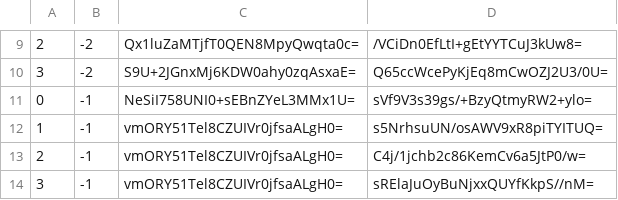
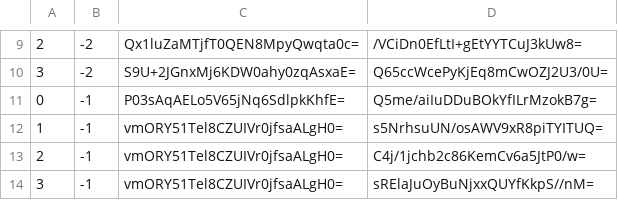
Before and after one commit to counterfitninja/netherlower, a CSV file: tiles/zoom.-1/metadata/k.0.-1.csv, drawn as a sheet; only a part is shown, gaps mark what is left out.

```diff
--- a/tiles/zoom.-1/metadata/k.0.-1.csv
+++ b/tiles/zoom.-1/metadata/k.0.-1.csv
@@ -10,3 +10,3 @@
 3,-2,S9U+2JGnxMj6KDW0ahy0zqAsxaE=,Q65ccWcePyKjEq8mCwOZJ2U3/0U=
-0,-1,NeSiI758UNI0+sEBnZYeL3MMx1U=,sVf9V3s39gs/+BzyQtmyRW2+ylo=
+0,-1,P03sAqAELo5V65jNq6SdlpkKhfE=,Q5me/aiIuDDuBOkYfILrMzokB7g=
 1,-1,vmORY51Tel8CZUIVr0jfsaALgH0=,s5NrhsuUN/osAWV9xR8piTYITUQ=
```
Also changed, not shown: tiles/zoom.-1/metadata/k.-1.-1.csv, tiles/zoom.-1/metadata/k.-1.0.csv, 45 other files.
